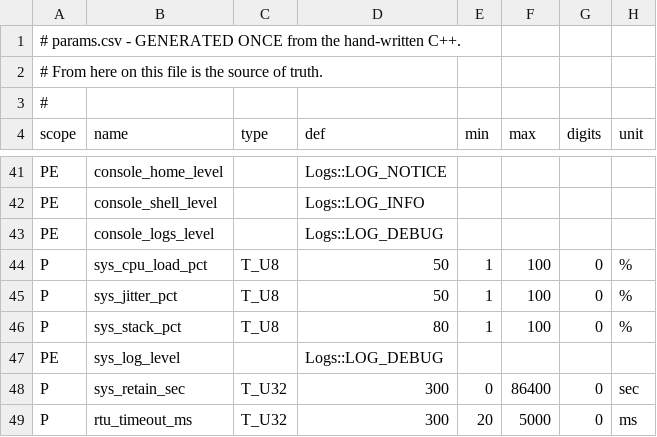
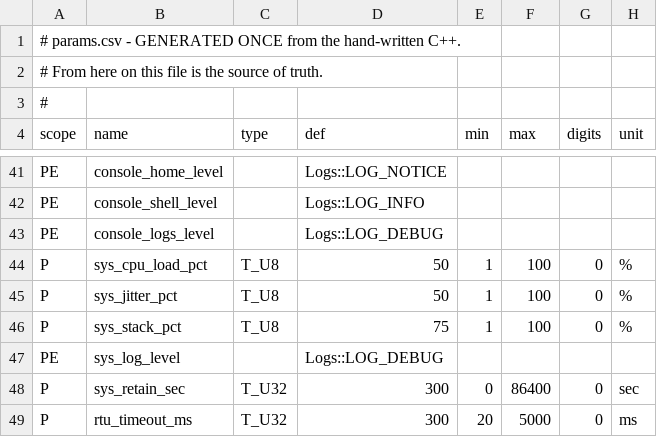
Before and after one commit to pstch/botanik2, a CSV file: src/libbotanik/vars/tables/params.csv, drawn as a sheet; only a part is shown, gaps mark what is left out; the diff names each change by its address in the sheet, - before the commit and + after, or states it on an @@ line.

```diff
--- a/src/libbotanik/vars/tables/params.csv
+++ b/src/libbotanik/vars/tables/params.csv
-D46 (def): 80
+D46 (def): 75
```
Also changed, not shown: src/sites/gh_mlb41/tables/alarms.csv, src/sites/gh_mlb41/tables/params.csv, 19 other files.
